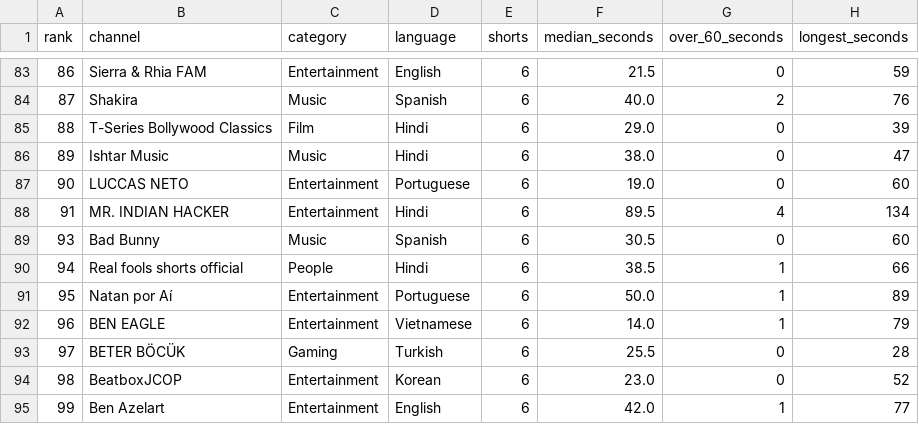
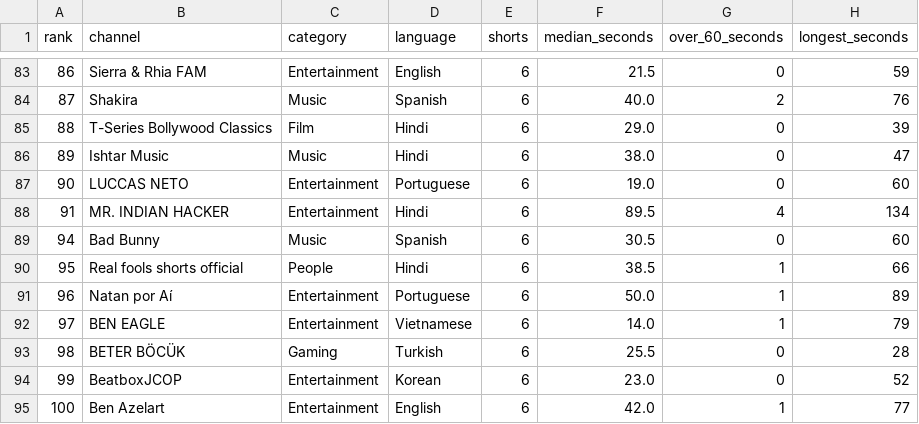
Before and after one commit to markksantos/markstudios-research-data, a CSV file: data/youtube-shorts-length-study/channels.csv, drawn as a sheet; only a part is shown, gaps mark what is left out.

```diff
--- a/data/youtube-shorts-length-study/channels.csv
+++ b/data/youtube-shorts-length-study/channels.csv
@@ -88,8 +88,8 @@ rank,channel,category,language,shorts,median_seconds,over_60_seconds,longest_sec
 91,MR. INDIAN HACKER,Entertainment,Hindi,6,89.5,4,134
-93,Bad Bunny,Music,Spanish,6,30.5,0,60
-94,Real fools shorts official,People,Hindi,6,38.5,1,66
-95,Natan por Aí,Entertainment,Portuguese,6,50.0,1,89
-96,BEN EAGLE,Entertainment,Vietnamese,6,14.0,1,79
-97,BETER BÖCÜK,Gaming,Turkish,6,25.5,0,28
-98,BeatboxJCOP,Entertainment,Korean,6,23.0,0,52
-99,Ben Azelart,Entertainment,English,6,42.0,1,77
+94,Bad Bunny,Music,Spanish,6,30.5,0,60
+95,Real fools shorts official,People,Hindi,6,38.5,1,66
+96,Natan por Aí,Entertainment,Portuguese,6,50.0,1,89
+97,BEN EAGLE,Entertainment,Vietnamese,6,14.0,1,79
+98,BETER BÖCÜK,Gaming,Turkish,6,25.5,0,28
+99,BeatboxJCOP,Entertainment,Korean,6,23.0,0,52
+100,Ben Azelart,Entertainment,English,6,42.0,1,77
```
Also changed, not shown: data/youtube-metadata-study/videos.csv, data/youtube-shorts-length-study/shorts.csv, 7 other files.
